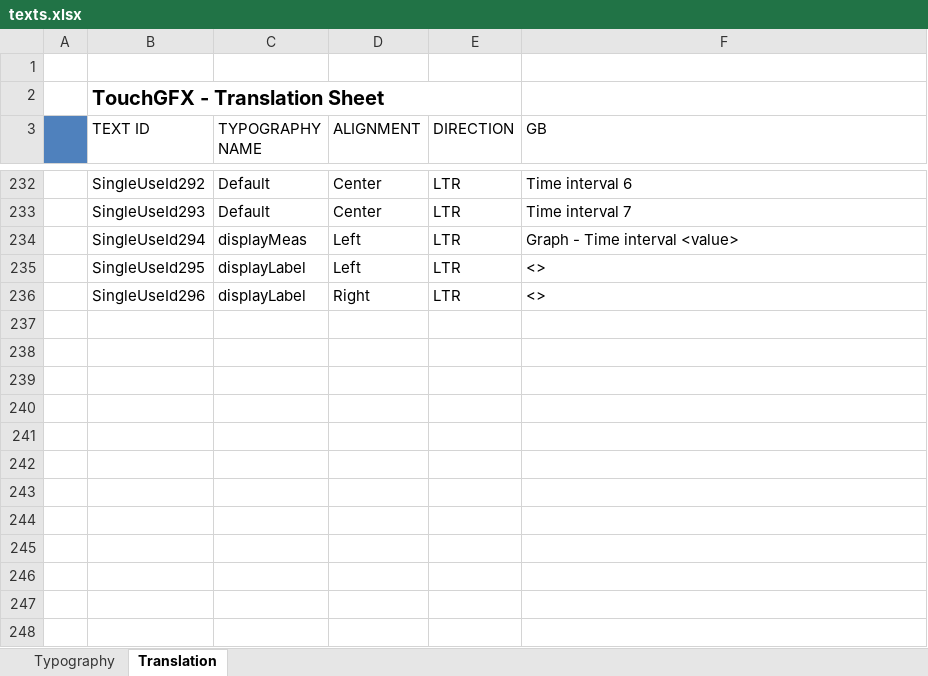
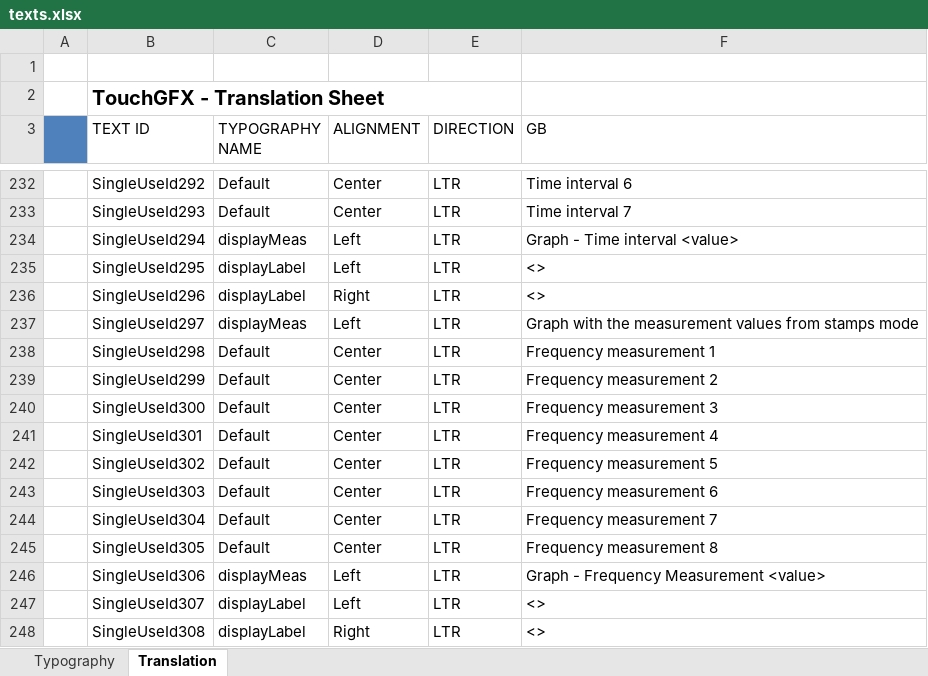
Before and after one commit to KacperJanowski98/STM32F7-TouchGFX-GUI-Time_counter, an Excel workbook: TouchGFX/assets/texts/texts.xlsx, sheet Translation, drawn as a sheet; only a part is shown, gaps mark what is left out; values as stored, in another font and other column widths than the file's, no borders; the diff names each change by its address in the sheet, - before the commit and + after, or states it on an @@ line.

Commit message:
Developed screen for graoh for frequency mode.

```diff
--- a/TouchGFX/assets/texts/texts.xlsx (sheet Translation)
+++ b/TouchGFX/assets/texts/texts.xlsx (sheet Translation)
+row 237:  | SingleUseId297 | displayMeas | Left | LTR | Graph with the measurement values from stamps mode
+row 238:  | SingleUseId298 | Default | Center | LTR | Frequency measurement 1
+row 239:  | SingleUseId299 | Default | Center | LTR | Frequency measurement 2
+row 240:  | SingleUseId300 | Default | Center | LTR | Frequency measurement 3
+row 241:  | SingleUseId301 | Default | Center | LTR | Frequency measurement 4
+row 242:  | SingleUseId302 | Default | Center | LTR | Frequency measurement 5
+row 243:  | SingleUseId303 | Default | Center | LTR | Frequency measurement 6
+row 244:  | SingleUseId304 | Default | Center | LTR | Frequency measurement 7
+row 245:  | SingleUseId305 | Default | Center | LTR | Frequency measurement 8
+row 246:  | SingleUseId306 | displayMeas | Left | LTR | Graph - Frequency Measurement <value>
+row 247:  | SingleUseId307 | displayLabel | Left | LTR | <>
+row 248:  | SingleUseId308 | displayLabel | Right | LTR | <>
```
Also changed, not shown: 28 other files.
